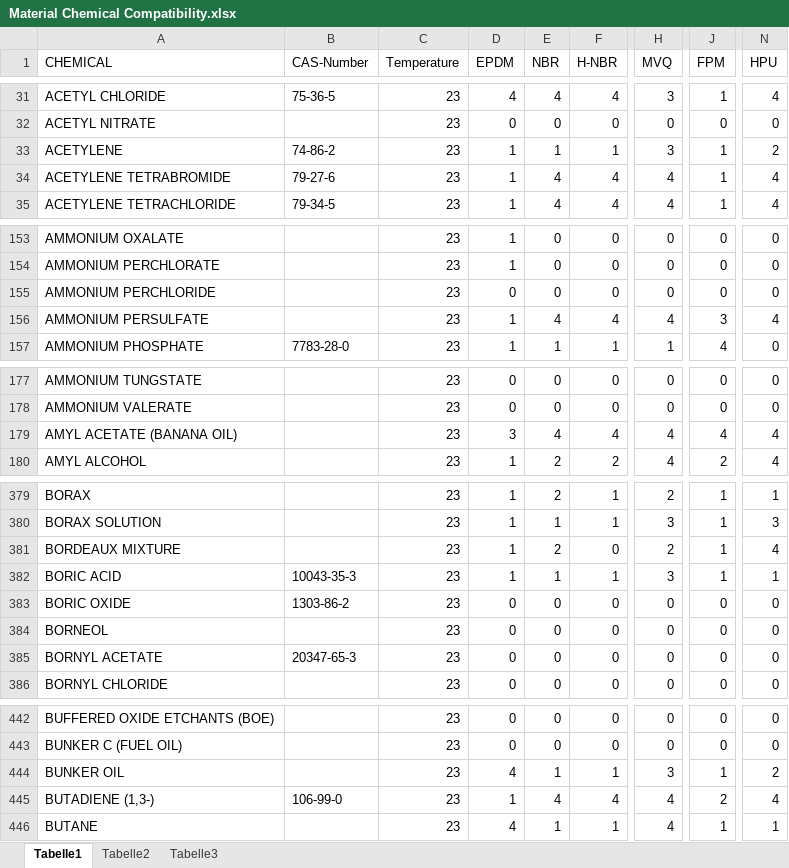
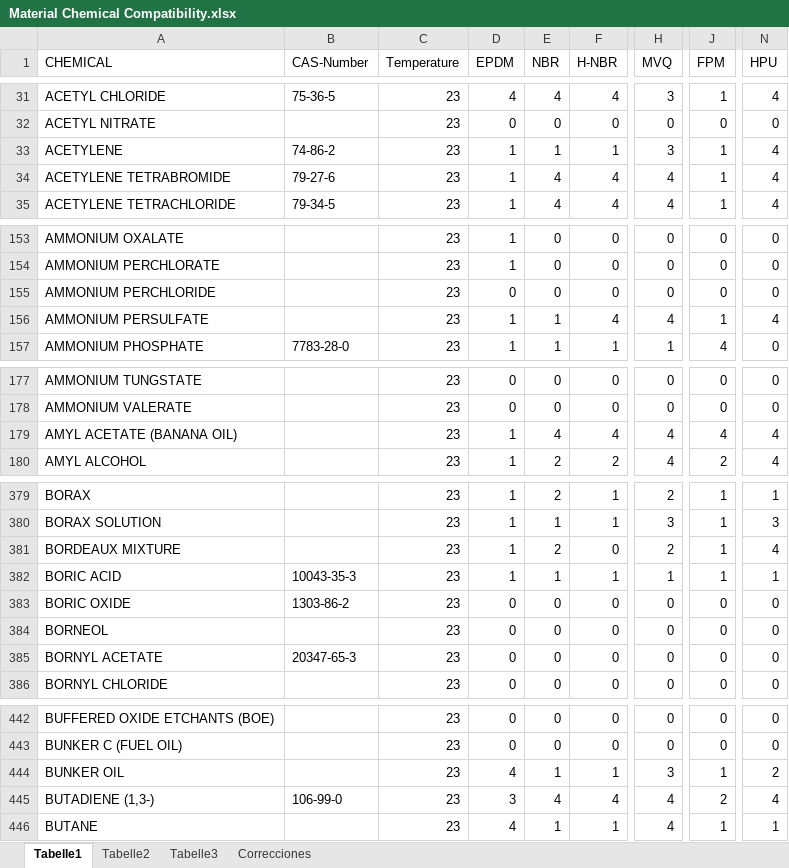
Before and after one commit to jlrodass-ISEMSA/p4-isemsa, an Excel workbook: Material Chemical Compatibility.xlsx, sheet Tabelle1, drawn as a sheet; only a part is shown, gaps mark what is left out; values as stored, in another font and other column widths than the file's, no cell formats; the diff covers the shown part only; the diff names each change by its address in the sheet, - before the commit and + after, or states it on an @@ line.

```diff
--- a/Material Chemical Compatibility.xlsx (sheet Tabelle1)
+++ b/Material Chemical Compatibility.xlsx (sheet Tabelle1)
+sheet tab: Correcciones
-N33 (HPU): 2
+N33 (HPU): 4
-E156 (NBR): 4
+E156 (NBR): 1
-J156 (FPM): 3
+J156 (FPM): 1
-D179 (EPDM): 3
+D179 (EPDM): 1
-H382 (MVQ): 3
+H382 (MVQ): 1
-D445 (EPDM): 1
+D445 (EPDM): 3
```
Also changed, not shown: 18 edited cells elsewhere in this sheet, cell formats, 2 other files.
